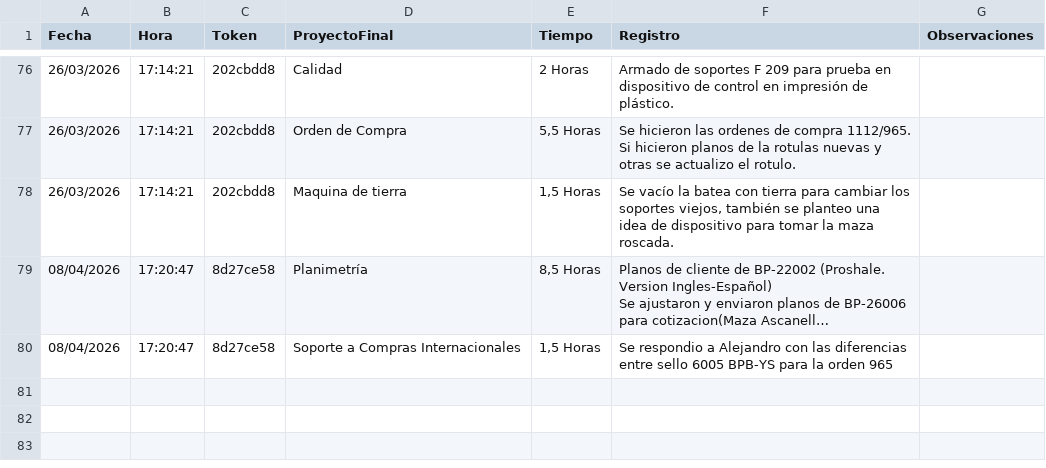
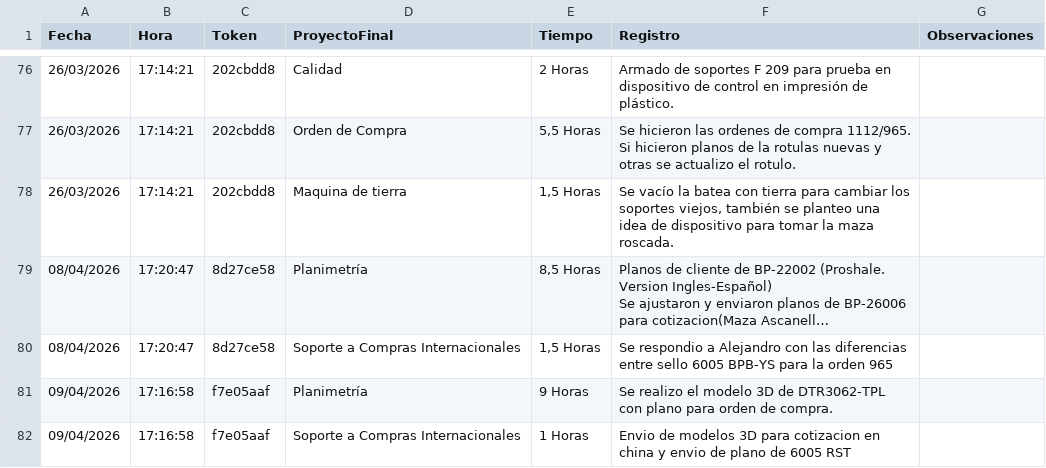
Before and after one commit to lcontigiani/BPB-Groupv4, a CSV file: Oficina Tecnica/Registro de Actividad/Codigos/data/respuestas_csv/Agustin Fareleira.csv, drawn as a sheet; only a part is shown, gaps mark what is left out; long unchanged cells end in …; the diff names each change by its address in the sheet, - before the commit and + after, or states it on an @@ line.

```diff
--- a/Oficina Tecnica/Registro de Actividad/Codigos/data/respuestas_csv/Agustin Fareleira.csv
+++ b/Oficina Tecnica/Registro de Actividad/Codigos/data/respuestas_csv/Agustin Fareleira.csv
+row 81: 09/04/2026 | 17:16:58 | f7e05aaf | Planimetría | 9 Horas | Se realizo el modelo 3D de DTR3062-TPL con plano para orden de compra.
+row 82: 09/04/2026 | 17:16:58 | f7e05aaf | Soporte a Compras Internacionales | 1 Horas | Envio de modelos 3D para cotizacion en china y envio de plano de 6005 RST
```
Also changed, not shown: Oficina Tecnica/Registro de Actividad/Codigos/data/base_datos_respuestas.csv, Oficina Tecnica/Registro de Actividad/Codigos/data/respuestas_csv/Agustin Alberto.csv, 15 other files.
